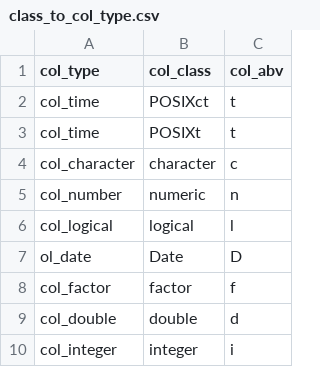
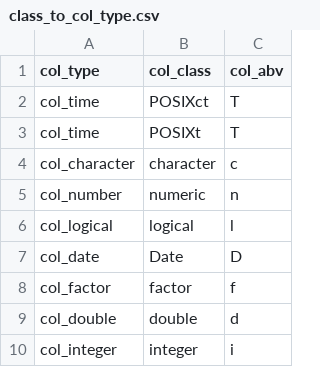
Before and after one commit to ecohealthalliance/ohcleandat, a CSV file: inst/class_to_col_type.csv, drawn as a sheet.

Commit message:
updated col type for time classes to T

```diff
--- a/inst/class_to_col_type.csv
+++ b/inst/class_to_col_type.csv
@@ -1,4 +1,4 @@
 col_type,col_class,col_abv
-col_time,POSIXct,t
-col_time,POSIXt,t
+col_time,POSIXct,T
+col_time,POSIXt,T
 col_character,character,c
@@ -6,3 +6,3 @@ col_number,numeric,n
 col_logical,logical,l
-ol_date,Date,D
+col_date,Date,D
 col_factor,factor,f
```
Also changed, not shown: 3 other files.
